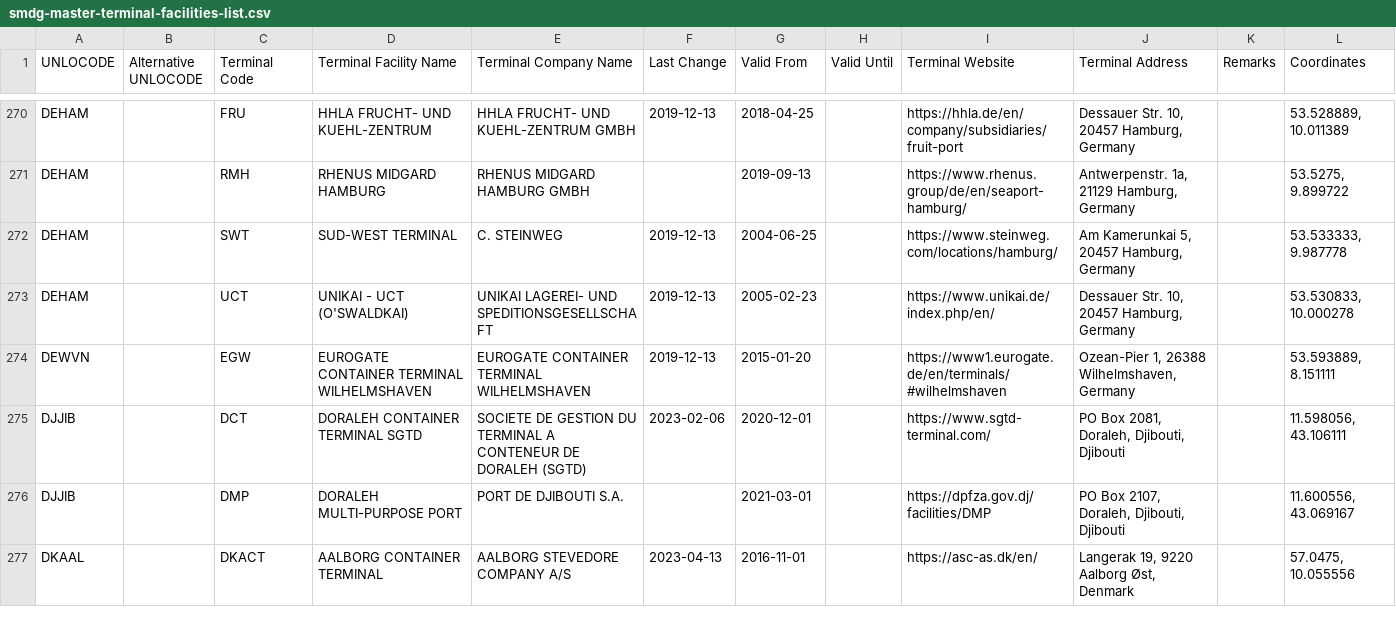
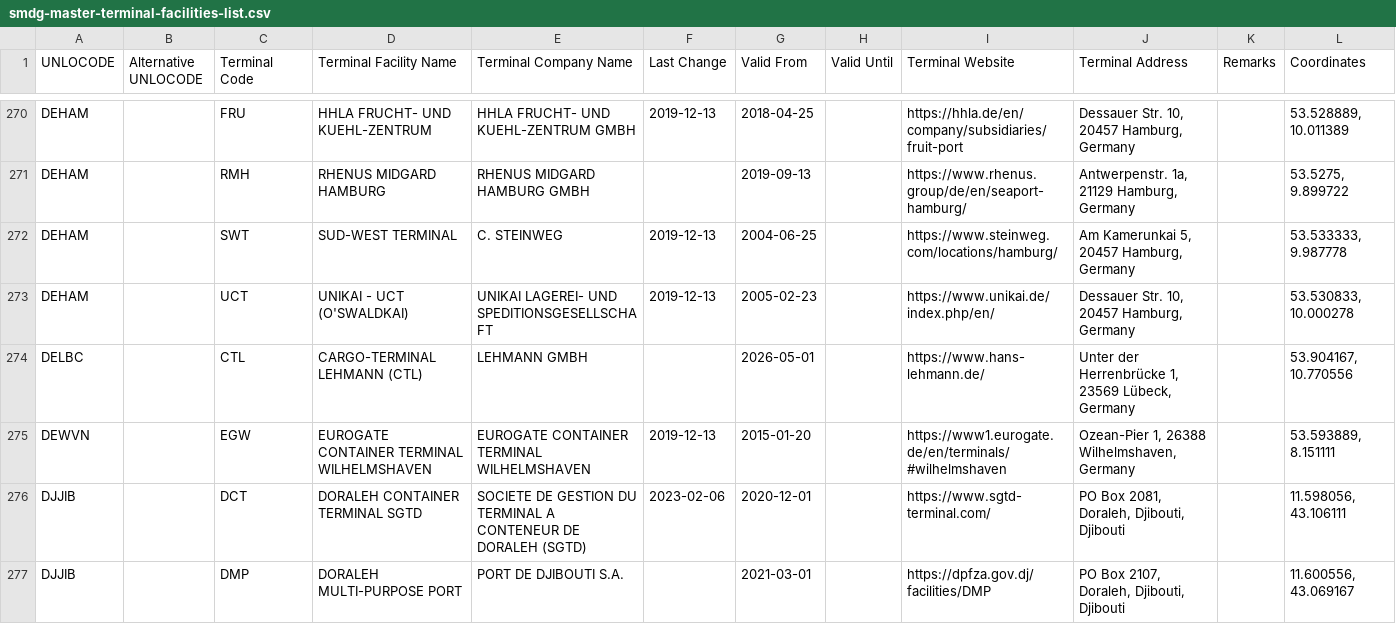
Before and after one commit to datasets/smdg-master-terminal-facilities-list, a CSV file: data/smdg-master-terminal-facilities-list.csv, drawn as a sheet; only a part is shown, gaps mark what is left out; the shorter side is filled out with more unchanged rows; the diff covers the shown part only; the diff names each change by its address in the sheet, - before the commit and + after, or states it on an @@ line.

```diff
--- a/data/smdg-master-terminal-facilities-list.csv
+++ b/data/smdg-master-terminal-facilities-list.csv
+row 274: DELBC |  | CTL | CARGO-TERMINAL LEHMANN (CTL) | LEHMANN GMBH |  | 2026-05-01 |  | https://www.hans-lehmann.de/ | Unter der Herrenbrücke 1, 23569 Lübeck, Germany |  | 53.904167, 10.770556
```
Also changed, not shown: 11 added rows, 1 removed row and 33 edited cells elsewhere in this file, 1 other file.
